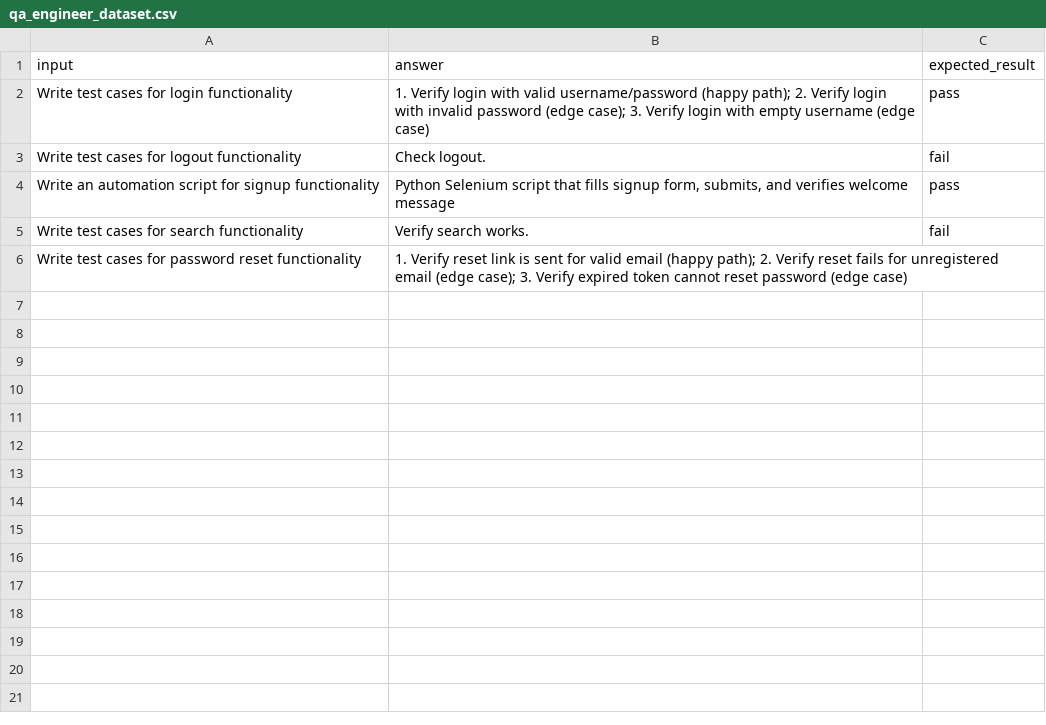
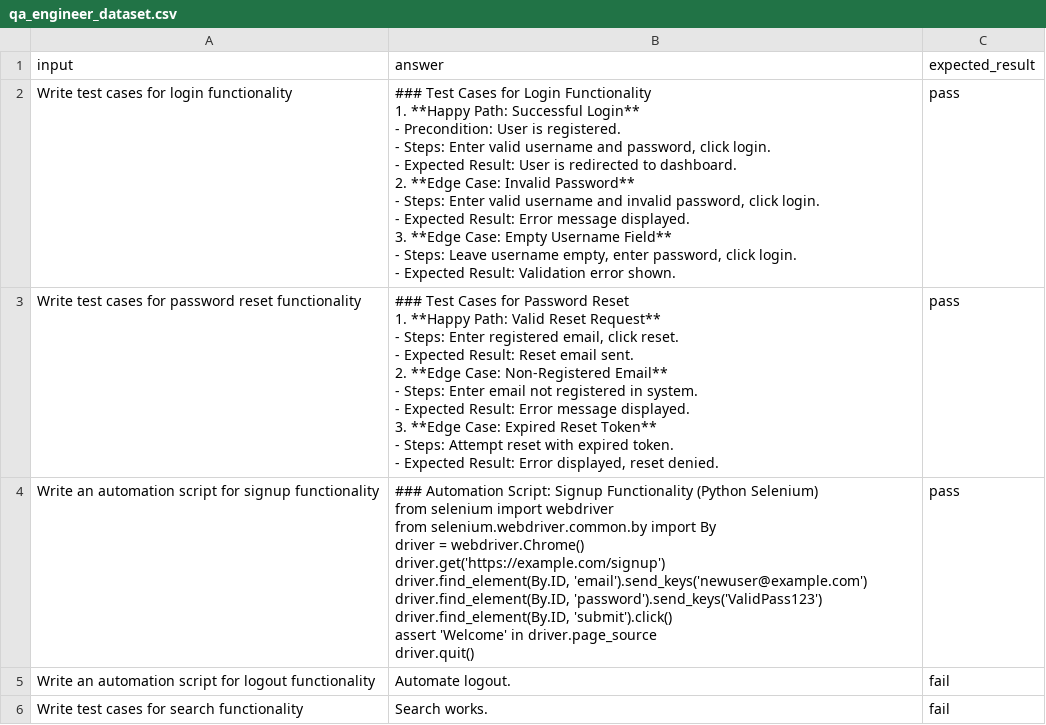
Before and after one commit to matiasbazzano/langchain-evaluators, a CSV file: resources/datasets/qa_engineer_dataset.csv, drawn as a sheet.

Commit message:
Update qa_engineer_dataset.csv

```diff
--- a/resources/datasets/qa_engineer_dataset.csv
+++ b/resources/datasets/qa_engineer_dataset.csv
@@ -1,6 +1,45 @@
 input,answer,expected_result
-Write test cases for login functionality,"1. Verify login with valid username/password (happy path); 2. Verify login with invalid password (edge case); 3. Verify login with empty username (edge case)",pass
-Write test cases for logout functionality,"Check logout.",fail
-Write an automation script for signup functionality,"Python Selenium script that fills signup form, submits, and verifies welcome message",pass
-Write test cases for search functionality,"Verify search works.",fail
-Write test cases for password reset functionality,"1. Verify reset link is sent for valid email (happy path); 2. Verify reset fails for unregistered email (edge case); 3. Verify expired token cannot reset password (edge case)",
+Write test cases for login functionality,"### Test Cases for Login Functionality
+
+1. **Happy Path: Successful Login**
+   - Precondition: User is registered.
+   - Steps: Enter valid username and password, click login.
+   - Expected Result: User is redirected to dashboard.
+
+2. **Edge Case: Invalid Password**
+   - Steps: Enter valid username and invalid password, click login.
+   - Expected Result: Error message displayed.
+
+3. **Edge Case: Empty Username Field**
+   - Steps: Leave username empty, enter password, click login.
+   - Expected Result: Validation error shown.",pass
+Write test cases for password reset functionality,"### Test Cases for Password Reset
+
+1. **Happy Path: Valid Reset Request**
+   - Steps: Enter registered email, click reset.
+   - Expected Result: Reset email sent.
+
+2. **Edge Case: Non-Registered Email**
+   - Steps: Enter email not registered in system.
+   - Expected Result: Error message displayed.
+
+3. **Edge Case: Expired Reset Token**
+   - Steps: Attempt reset with expired token.
+   - Expected Result: Error displayed, reset denied.",pass
+Write an automation script for signup functionality,"### Automation Script: Signup Functionality (Python Selenium)
+
+from selenium import webdriver
+from selenium.webdriver.common.by import By
+
+driver = webdriver.Chrome()
+driver.get('https://example.com/signup')
+
+driver.find_element(By.ID, 'email').send_keys('newuser@example.com')
+driver.find_element(By.ID, 'password').send_keys('ValidPass123')
+driver.find_element(By.ID, 'submit').click()
+
+assert 'Welcome' in driver.page_source
+
+driver.quit()",pass
+Write an automation script for logout functionality,"Automate logout.",fail
+Write test cases for search functionality,"Search works.",fail
```
